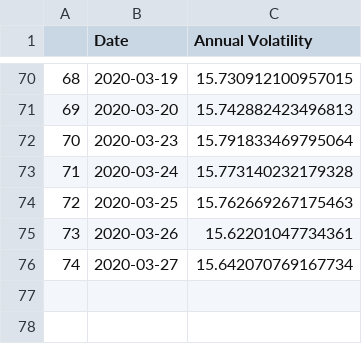
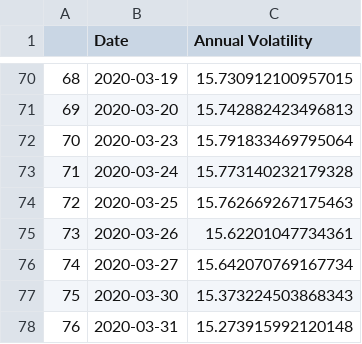
Before and after one commit to nberman12/COVID19-vs-Stocks, a CSV file: dev/daniel/cleaned_dataframes/volatile_sse_df.csv, drawn as a sheet; only a part is shown, gaps mark what is left out; the diff names each change by its address in the sheet, - before the commit and + after, or states it on an @@ line.

```diff
--- a/dev/daniel/cleaned_dataframes/volatile_sse_df.csv
+++ b/dev/daniel/cleaned_dataframes/volatile_sse_df.csv
+row 77: 75 | 2020-03-30 | 15.373224503868343
+row 78: 76 | 2020-03-31 | 15.273915992120148
```
Also changed, not shown: dev/daniel/cleaned_dataframes/dji_df.csv, dev/daniel/cleaned_dataframes/sse_df.csv, 11 other files.
